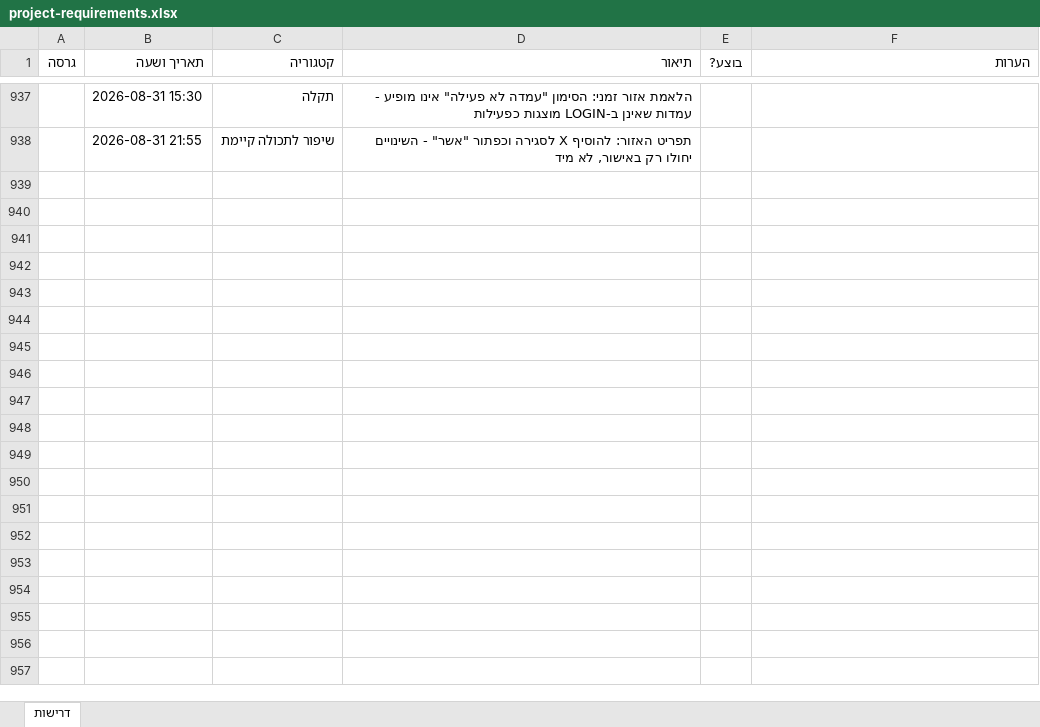
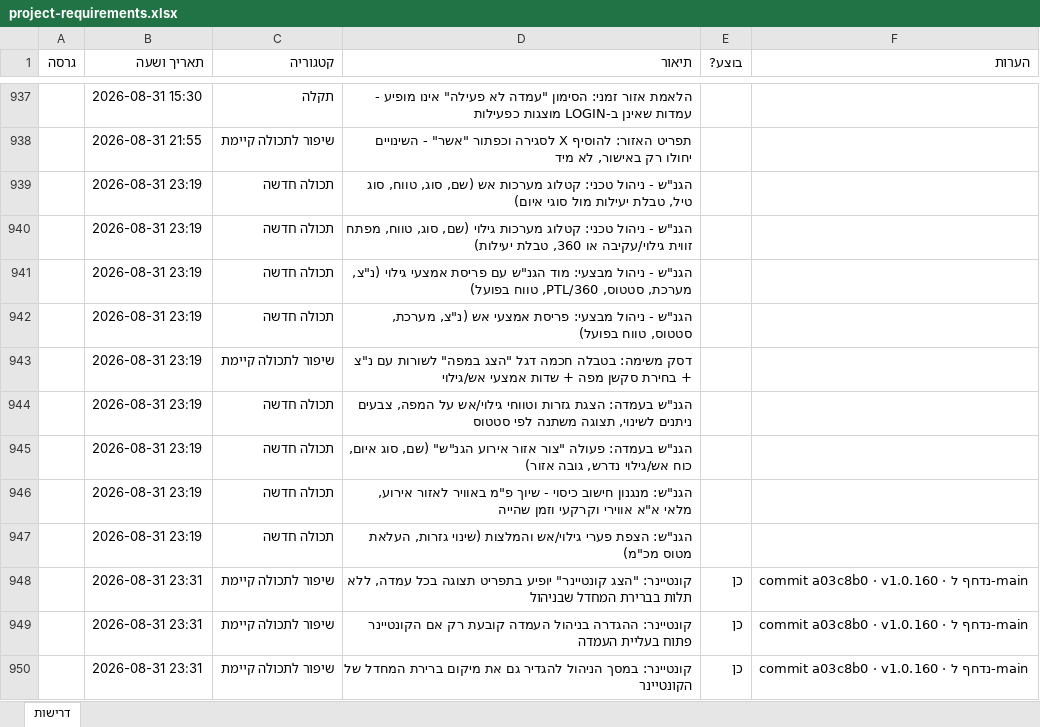
Before and after one commit to levori119/skyboard, an Excel workbook: project-requirements.xlsx, sheet דרישות, drawn as a sheet; only a part is shown, gaps mark what is left out; values as stored, in another font and other column widths than the file's, no borders; the diff names each change by its address in the sheet, - before the commit and + after, or states it on an @@ line.

```diff
--- a/project-requirements.xlsx (sheet דרישות)
+++ b/project-requirements.xlsx (sheet דרישות)
+row 939:  | 2026-08-31 23:19 | תכולה חדשה | הגנ"ש - ניהול טכני: קטלוג מערכות אש (שם, סוג, טווח, סוג טיל, טבלת יעילות מול סוגי איום)
+row 940:  | 2026-08-31 23:19 | תכולה חדשה | הגנ"ש - ניהול טכני: קטלוג מערכות גילוי (שם, סוג, טווח, מפתח זווית גילוי/עקיבה או 360, טבלת יעילות)
+row 941:  | 2026-08-31 23:19 | תכולה חדשה | הגנ"ש - ניהול מבצעי: מוד הגנ"ש עם פריסת אמצעי גילוי (נ"צ, מערכת, סטטוס, PTL/360, טווח בפועל)
+row 942:  | 2026-08-31 23:19 | תכולה חדשה | הגנ"ש - ניהול מבצעי: פריסת אמצעי אש (נ"צ, מערכת, סטטוס, טווח בפועל)
+row 943:  | 2026-08-31 23:19 | שיפור לתכולה קיימת | דסק משימה: בטבלה חכמה דגל "הצג במפה" לשורות עם נ"צ + בחירת סקשן מפה + שדות אמצעי אש/גילוי
+row 944:  | 2026-08-31 23:19 | תכולה חדשה | הגנ"ש בעמדה: הצגת גזרות וטווחי גילוי/אש על המפה, צבעים ניתנים לשינוי, תצוגה משתנה לפי סטטוס
+row 945:  | 2026-08-31 23:19 | תכולה חדשה | הגנ"ש בעמדה: פעולה "צור אזור אירוע הגנ"ש" (שם, סוג איום, כוח אש/גילוי נדרש, גובה אזור)
+row 946:  | 2026-08-31 23:19 | תכולה חדשה | הגנ"ש: מנגנון חישוב כיסוי - שיוך פ"מ באוויר לאזור אירוע, מלאי א"א אווירי וקרקעי וזמן שהייה
+row 947:  | 2026-08-31 23:19 | תכולה חדשה | הגנ"ש: הצפת פערי גילוי/אש והמלצות (שינוי גזרות, העלאת מטוס מכ"מ)
+row 948:  | 2026-08-31 23:31 | שיפור לתכולה קיימת | קונטיינר: "הצג קונטיינר" יופיע בתפריט תצוגה בכל עמדה, ללא תלות בברירת המחדל שבניהול | כן | commit a03c8b0 · v1.0.160 · נדחף ל-main
+row 949:  | 2026-08-31 23:31 | שיפור לתכולה קיימת | קונטיינר: ההגדרה בניהול העמדה קובעת רק אם הקונטיינר פתוח בעליית העמדה | כן | commit a03c8b0 · v1.0.160 · נדחף ל-main
+row 950:  | 2026-08-31 23:31 | שיפור לתכולה קיימת | קונטיינר: במסך הניהול להגדיר גם את מיקום ברירת המחדל של הקונטיינר | כן | commit a03c8b0 · v1.0.160 · נדחף ל-main
```
Also changed, not shown: 1 other file.
